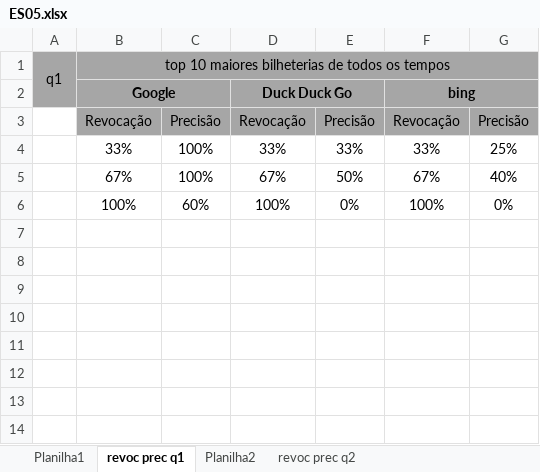
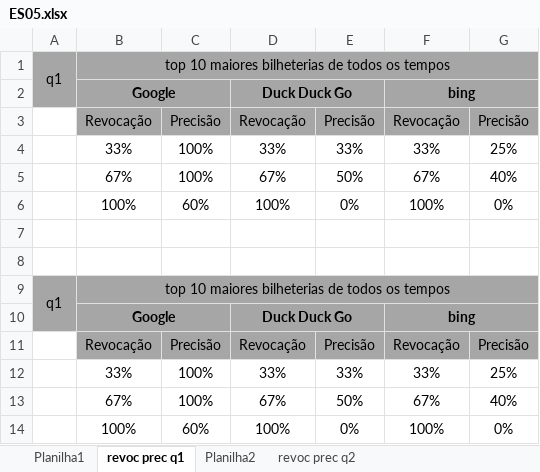
Before and after one commit to Pe-Santana/5Periodo, an Excel workbook: Recuperação de Informação/ES05.xlsx, sheet revoc prec q1, drawn as a sheet; values as stored, in another font and other column widths than the file's, no borders; charts and pictures not drawn; the diff names each change by its address in the sheet, - before the commit and + after, or states it on an @@ line.

Commit message:
Recuperação de informação TP3

```diff
--- a/Recuperação de Informação/ES05.xlsx (sheet revoc prec q1)
+++ b/Recuperação de Informação/ES05.xlsx (sheet revoc prec q1)
+row 7: (empty)
+row 8: (empty)
+row 9: q1 | top 10 maiores bilheterias de todos os tempos
+row 10:  | Google |  | Duck Duck Go |  | bing
+row 11:  | Revocação | Precisão | Revocação | Precisão | Revocação | Precisão
+row 12:  | 33% | 100% | 33% | 33% | 33% | 25%
+row 13:  | 67% | 100% | 67% | 50% | 67% | 40%
+row 14:  | 100% | 60% | 100% | 0% | 100% | 0%
```
Also changed, not shown: charts or pictures, 10 other files.
